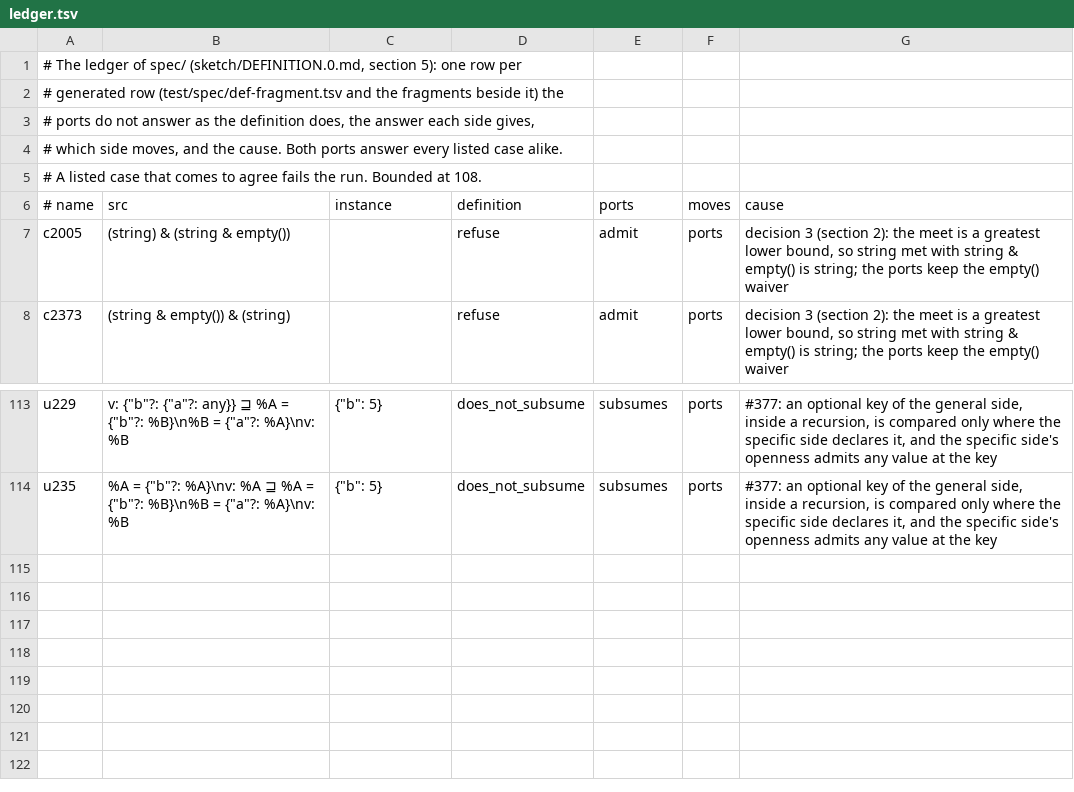
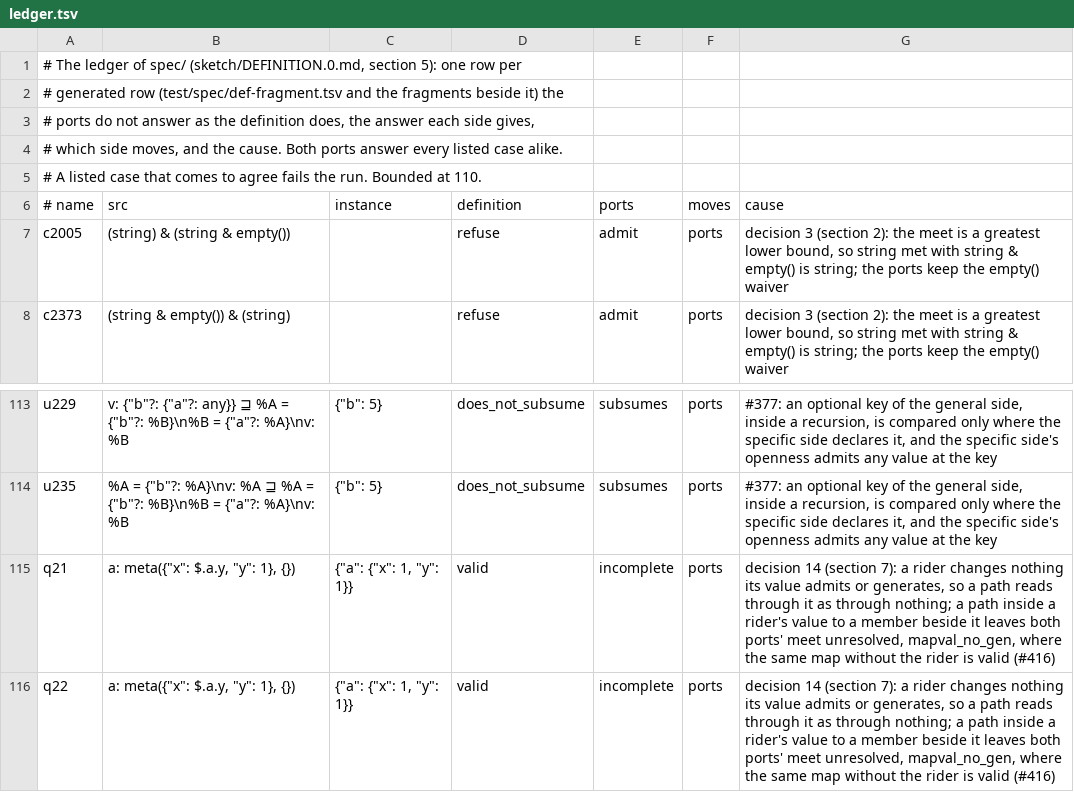
Before and after one commit to aontu-lang/aontu, a TSV file: spec/ledger.tsv, drawn as a sheet; only a part is shown, gaps mark what is left out.

```diff
--- a/spec/ledger.tsv
+++ b/spec/ledger.tsv
@@ -4,3 +4,3 @@
 # which side moves, and the cause. Both ports answer every listed case alike.
-# A listed case that comes to agree fails the run. Bounded at 108.
+# A listed case that comes to agree fails the run. Bounded at 110.
 # name	src	instance	definition	ports	moves	cause
@@ -114 +114,3 @@ u229	v: {"b"?: {"a"?: any}} ⊒ %A = {"b"?: %B}\n%B = {"a"?: %A}\nv: %B	{"b": 5}
 u235	%A = {"b"?: %A}\nv: %A ⊒ %A = {"b"?: %B}\n%B = {"a"?: %A}\nv: %B	{"b": 5}	does_not_subsume	subsumes	ports	#377: an optional key of the general side, inside a recursion, is compared only where the specific side declares it, and the specific side's openness admits any value at the key
+q21	"a": meta({"x": $.a.y, "y": 1}, {})	{"a": {"x": 1, "y": 1}}	valid	incomplete	ports	decision 14 (section 7): a rider changes nothing its value admits or generates, so a path reads through it as through nothing; a path inside a rider's value to a member beside it leaves both ports' meet unresolved, mapval_no_gen, where the same map without the rider is valid (#416)
+q22	"a": meta({"x": $.a.y, "y": 1}, {})	{"a": {"x": 1, "y": 1}}	valid	incomplete	ports	decision 14 (section 7): a rider changes nothing its value admits or generates, so a path reads through it as through nothing; a path inside a rider's value to a member beside it leaves both ports' meet unresolved, mapval_no_gen, where the same map without the rider is valid (#416)
```
Also changed, not shown: 25 other files.
